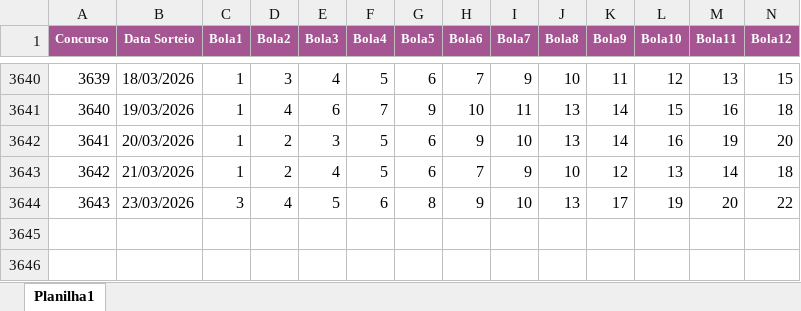
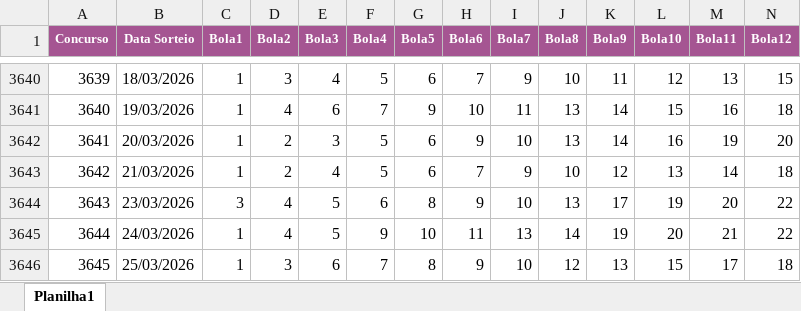
Before and after one commit to luizhahn1-lab/lotofacil-intelligence, an Excel workbook: Resultados.xlsx, sheet Planilha1, drawn as a sheet; only a part is shown, gaps mark what is left out; values as stored, in another font and other column widths than the file's, no borders; rows hold the shown columns only; the diff names each change by its address in the sheet, - before the commit and + after, or states it on an @@ line.

Commit message:
Add files via upload

```diff
--- a/Resultados.xlsx (sheet Planilha1)
+++ b/Resultados.xlsx (sheet Planilha1)
+row 3645: 3644 | 24/03/2026 | 1 | 4 | 5 | 9 | 10 | 11 | 13 | 14 | 19 | 20 | 21 | 22
+row 3646: 3645 | 25/03/2026 | 1 | 3 | 6 | 7 | 8 | 9 | 10 | 12 | 13 | 15 | 17 | 18
```
